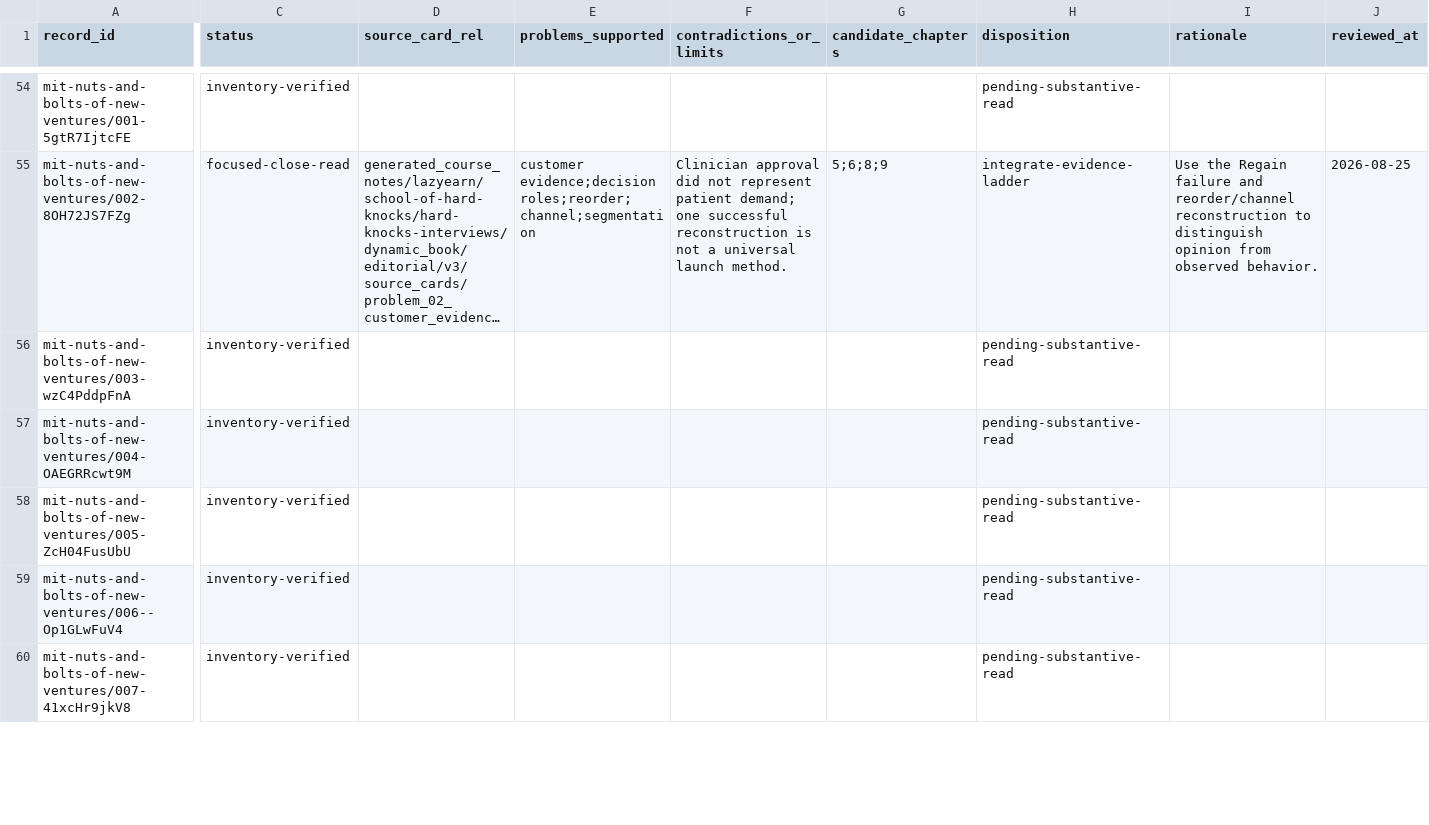
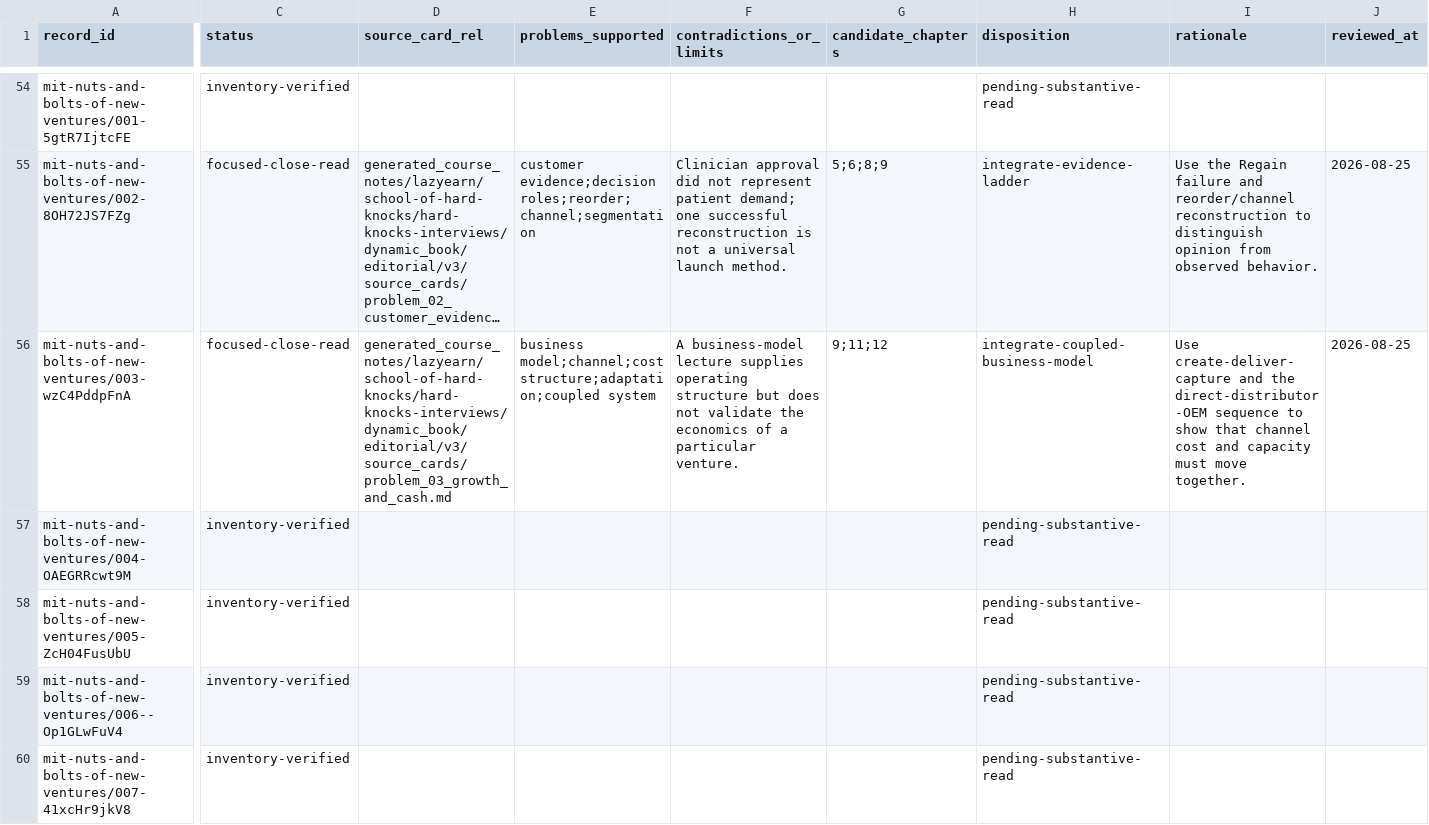
Before and after one commit to lachlanchen/LazyEarn, a CSV file: generated_course_notes/lazyearn/school-of-hard-knocks/hard-knocks-interviews/dynamic_book/editorial/v3/source_reading_status.csv, drawn as a sheet; only a part is shown, gaps mark what is left out; long unchanged cells end in …; the diff covers the shown part only; the diff names each change by its address in the sheet, - before the commit and + after, or states it on an @@ line.

Commit message:
Define growth that survives its sales

```diff
--- a/generated_course_notes/lazyearn/school-of-hard-knocks/hard-knocks-interviews/dynamic_book/editorial/v3/source_reading_status.csv
+++ b/generated_course_notes/lazyearn/school-of-hard-knocks/hard-knocks-interviews/dynamic_book/editorial/v3/source_reading_status.csv
-C56 (status): inventory-verified
+C56 (status): focused-close-read
-D56 (source_card_rel): (empty)
+D56 (source_card_rel): generated_course_notes/lazyearn/school-of-hard-knocks/hard-knocks-interviews/dynamic_book/editorial/v3/source_cards/problem_03_growth_and_cash.md
-E56 (problems_supported): (empty)
+E56 (problems_supported): business model;channel;cost structure;adaptation;coupled system
-F56 (contradictions_or_limits): (empty)
+F56 (contradictions_or_limits): A business-model lecture supplies operating structure but does not validate the economics of a particular venture.
-G56 (candidate_chapters): (empty)
+G56 (candidate_chapters): 9;11;12
-H56 (disposition): pending-substantive-read
+H56 (disposition): integrate-coupled-business-model
-I56 (rationale): (empty)
+I56 (rationale): Use create-deliver-capture and the direct-distributor-OEM sequence to show that channel cost and capacity must move together.
-J56 (reviewed_at): (empty)
+J56 (reviewed_at): 2026-08-25
```
Also changed, not shown: 96 edited cells elsewhere in this file, generated_course_notes/lazyearn/school-of-hard-knocks/hard-knocks-interviews/dynamic_book/editorial/v3/research_priority_status.csv, 1 other file.
